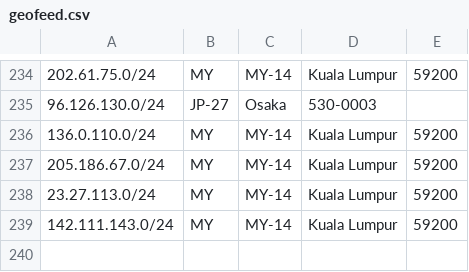
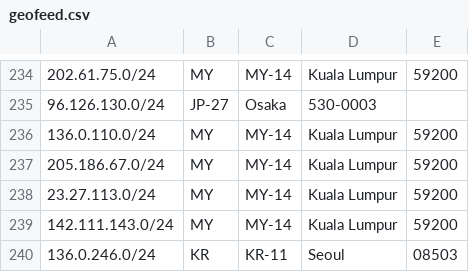
Before and after one commit to evoxt/geofeed, a CSV file: geofeed.csv, drawn as a sheet; only a part is shown, gaps mark what is left out.

Commit message:
Update geofeed.csv

```diff
--- a/geofeed.csv
+++ b/geofeed.csv
@@ -239 +239,2 @@
 142.111.143.0/24,MY,MY-14,Kuala Lumpur,59200
+136.0.246.0/24,KR,KR-11,Seoul,08503
```
